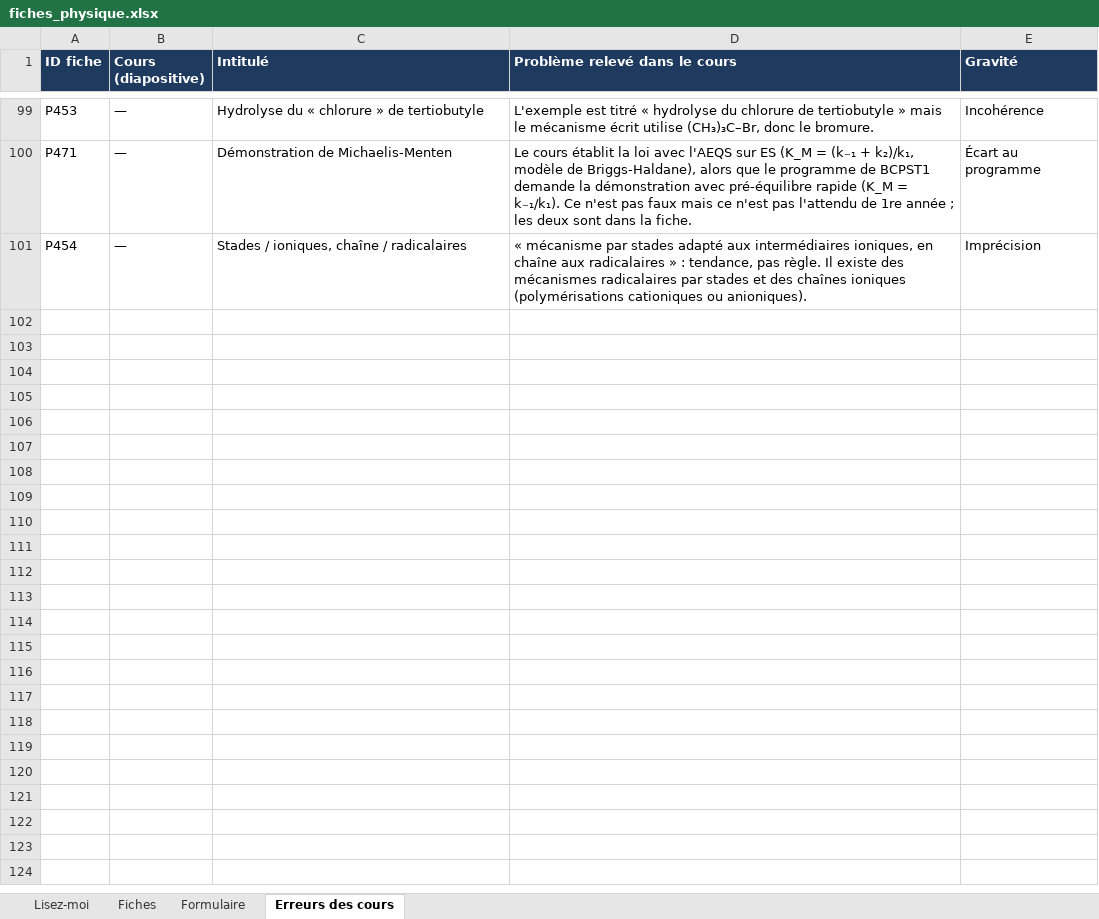
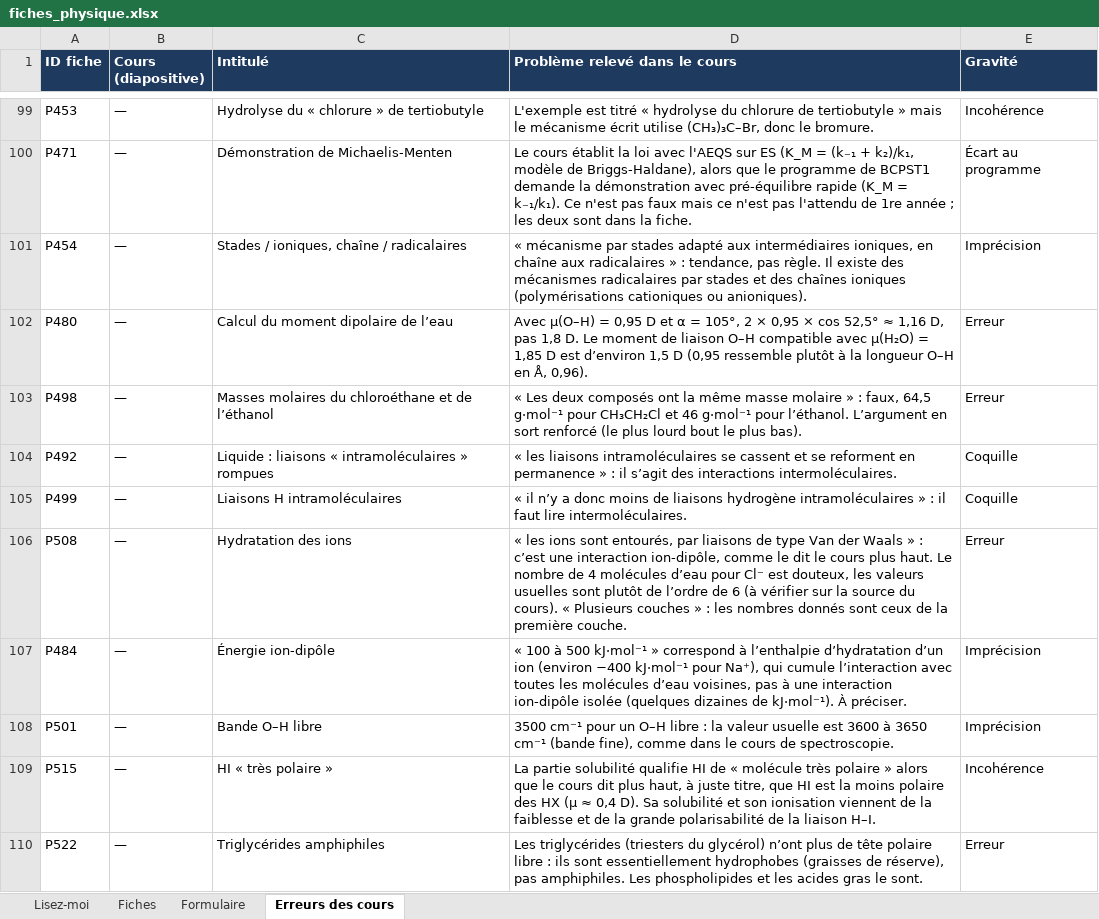
Before and after one commit to svtbordi/flashcards-formules, an Excel workbook: source/fiches_physique.xlsx, sheet Erreurs des cours, drawn as a sheet; only a part is shown, gaps mark what is left out; values as stored, in another font and other column widths than the file's, no borders; the diff covers the shown part only; the diff names each change by its address in the sheet, - before the commit and + after, or states it on an @@ line.

```diff
--- a/source/fiches_physique.xlsx (sheet Erreurs des cours)
+++ b/source/fiches_physique.xlsx (sheet Erreurs des cours)
+row 102: P480 | — | Calcul du moment dipolaire de l’eau | Avec µ(O–H) = 0,95 D et α = 105°, 2 × 0,95 × cos 52,5° ≈ 1,16 D, pas 1,8 D. Le moment de liaison O–H compatible avec µ(H₂O) = 1,85 D est d’environ 1,5 D (0,95 ressemble plutôt à la longueur O–H en Å, 0,96). | Erreur
+row 103: P498 | — | Masses molaires du chloroéthane et de l’éthanol | « Les deux composés ont la même masse molaire » : faux, 64,5 g·mol⁻¹ pour CH₃CH₂Cl et 46 g·mol⁻¹ pour l’éthanol. L’argument en sort renforcé (le plus lourd bout le plus bas). | Erreur
+row 104: P492 | — | Liquide : liaisons « intramoléculaires » rompues | « les liaisons intramoléculaires se cassent et se reforment en permanence » : il s’agit des interactions intermoléculaires. | Coquille
+row 105: P499 | — | Liaisons H intramoléculaires | « il n’y a donc moins de liaisons hydrogène intramoléculaires » : il faut lire intermoléculaires. | Coquille
+row 106: P508 | — | Hydratation des ions | « les ions sont entourés, par liaisons de type Van der Waals » : c’est une interaction ion-dipôle, comme le dit le cours plus haut. Le nombre de 4 molécules d’eau pour Cl⁻ est douteux, les valeurs usuelles sont plutôt de l’ordre de 6 (à vérifier sur la source du cours). « Plusieurs couches » : les nombres donnés sont ceux de la première couche. | Erreur
+row 107: P484 | — | Énergie ion-dipôle | « 100 à 500 kJ·mol⁻¹ » correspond à l’enthalpie d’hydratation d’un ion (environ −400 kJ·mol⁻¹ pour Na⁺), qui cumule l’interaction avec toutes les molécules d’eau voisines, pas à une interaction ion-dipôle isolée (quelques dizaines de kJ·mol⁻¹). À préciser. | Imprécision
+row 108: P501 | — | Bande O–H libre | 3500 cm⁻¹ pour un O–H libre : la valeur usuelle est 3600 à 3650 cm⁻¹ (bande fine), comme dans le cours de spectroscopie. | Imprécision
+row 109: P515 | — | HI « très polaire » | La partie solubilité qualifie HI de « molécule très polaire » alors que le cours dit plus haut, à juste titre, que HI est la moins polaire des HX (µ ≈ 0,4 D). Sa solubilité et son ionisation viennent de la faiblesse et de la grande polarisabilité de la liaison H–I. | Incohérence
+row 110: P522 | — | Triglycérides amphiphiles | Les triglycérides (triesters du glycérol) n’ont plus de tête polaire libre : ils sont essentiellement hydrophobes (graisses de réserve), pas amphiphiles. Les phospholipides et les acides gras le sont. | Erreur
```
Also changed, not shown: 8 added rows elsewhere in this sheet, sheet Fiches, sheet Formulaire, 1 other file.
